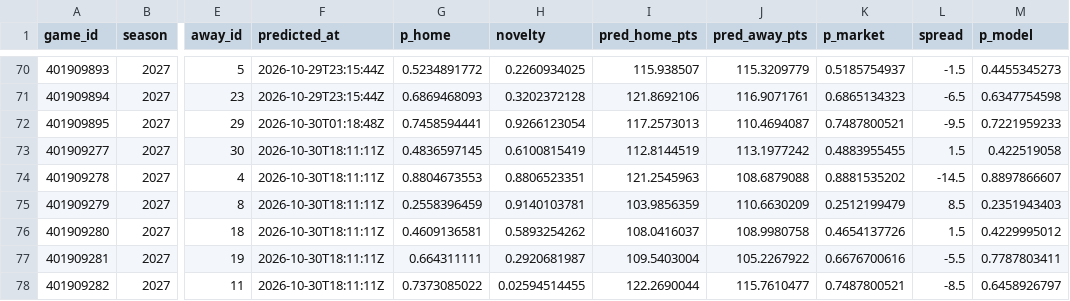
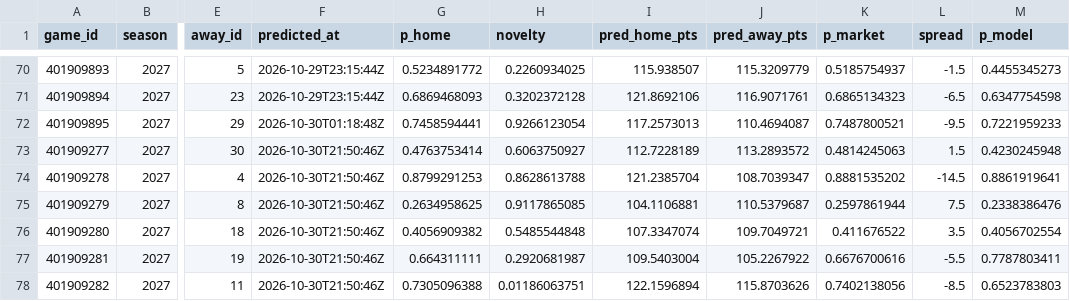
Before and after one commit to martinez-hub/nbaPredicts, a CSV file: data/predictions/2027.csv, drawn as a sheet; only a part is shown, gaps mark what is left out; the diff covers the shown part only; the diff names each change by its address in the sheet, - before the commit and + after, or states it on an @@ line.

```diff
--- a/data/predictions/2027.csv
+++ b/data/predictions/2027.csv
-F73:F78 (predicted_at): 2026-10-30T18:11:11Z
+F73:F78 (predicted_at): 2026-10-30T21:50:46Z
-G73 (p_home): 0.4836597145
+G73 (p_home): 0.4763753414
-H73 (novelty): 0.6100815419
+H73 (novelty): 0.6063750927
-I73 (pred_home_pts): 112.8144519
+I73 (pred_home_pts): 112.7228189
-J73 (pred_away_pts): 113.1977242
+J73 (pred_away_pts): 113.2893572
-K73 (p_market): 0.4883955455
+K73 (p_market): 0.4814245063
-M73 (p_model): 0.422519058
+M73 (p_model): 0.4230245948
-G74 (p_home): 0.8804673553
+G74 (p_home): 0.8799291253
-H74 (novelty): 0.8806523351
+H74 (novelty): 0.8628613788
-I74 (pred_home_pts): 121.2545963
+I74 (pred_home_pts): 121.2385704
-J74 (pred_away_pts): 108.6879088
+J74 (pred_away_pts): 108.7039347
-M74 (p_model): 0.8897866607
+M74 (p_model): 0.8861919641
-G75 (p_home): 0.2558396459
+G75 (p_home): 0.2634958625
-H75 (novelty): 0.9140103781
+H75 (novelty): 0.9117865085
-I75 (pred_home_pts): 103.9856359
+I75 (pred_home_pts): 104.1106881
-J75 (pred_away_pts): 110.6630209
+J75 (pred_away_pts): 110.5379687
-K75 (p_market): 0.2512199479
+K75 (p_market): 0.2597861944
-L75 (spread): 8.5
+L75 (spread): 7.5
-M75 (p_model): 0.2351943403
+M75 (p_model): 0.2338386476
-G76 (p_home): 0.4609136581
+G76 (p_home): 0.4056909382
-H76 (novelty): 0.5893254262
+H76 (novelty): 0.5485544848
-I76 (pred_home_pts): 108.0416037
+I76 (pred_home_pts): 107.3347074
-J76 (pred_away_pts): 108.9980758
+J76 (pred_away_pts): 109.7049721
-K76 (p_market): 0.4654137726
+K76 (p_market): 0.411676522
-L76 (spread): 1.5
+L76 (spread): 3.5
-M76 (p_model): 0.4229995012
+M76 (p_model): 0.4056702554
-G78 (p_home): 0.7373085022
+G78 (p_home): 0.7305096388
-H78 (novelty): 0.02594514455
+H78 (novelty): 0.01186063751
-I78 (pred_home_pts): 122.2690044
+I78 (pred_home_pts): 122.1596894
-J78 (pred_away_pts): 115.7610477
+J78 (pred_away_pts): 115.8703626
-K78 (p_market): 0.7487800521
+K78 (p_market): 0.7402138056
-M78 (p_model): 0.6458926797
+M78 (p_model): 0.6523783803
```
Also changed, not shown: 83 edited cells elsewhere in this file, data/injury_reports/2027.csv, data/player_predictions/2027.csv, 3 other files.
